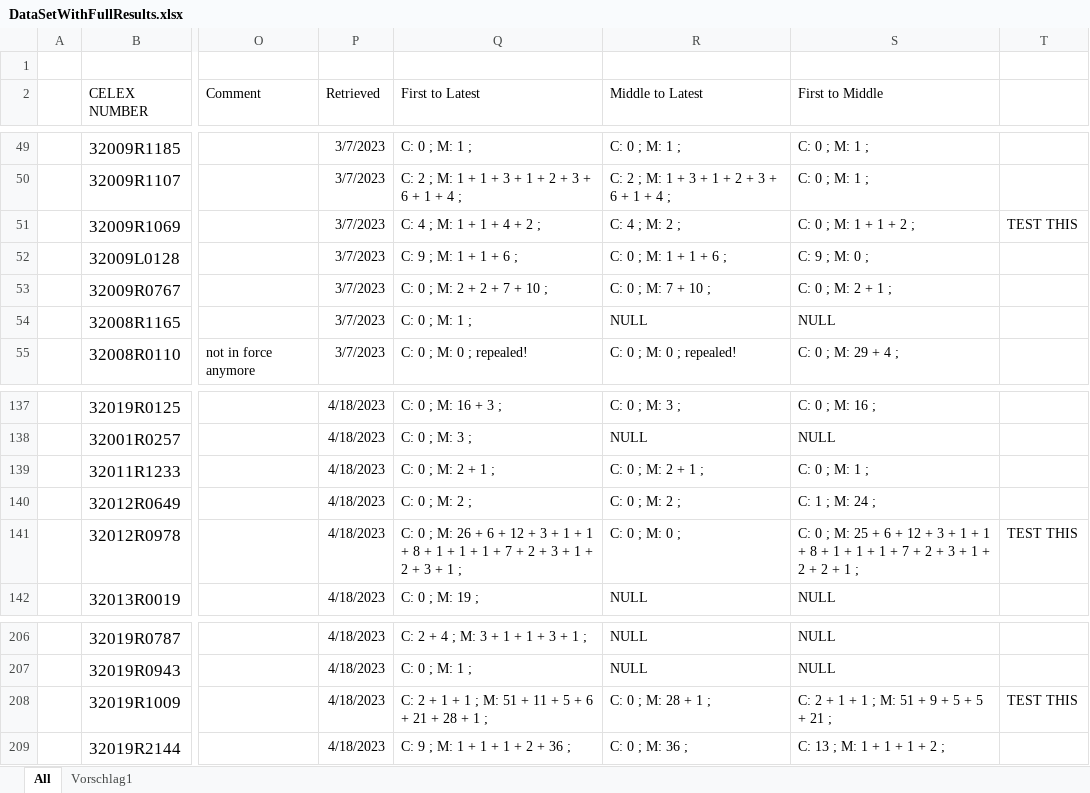
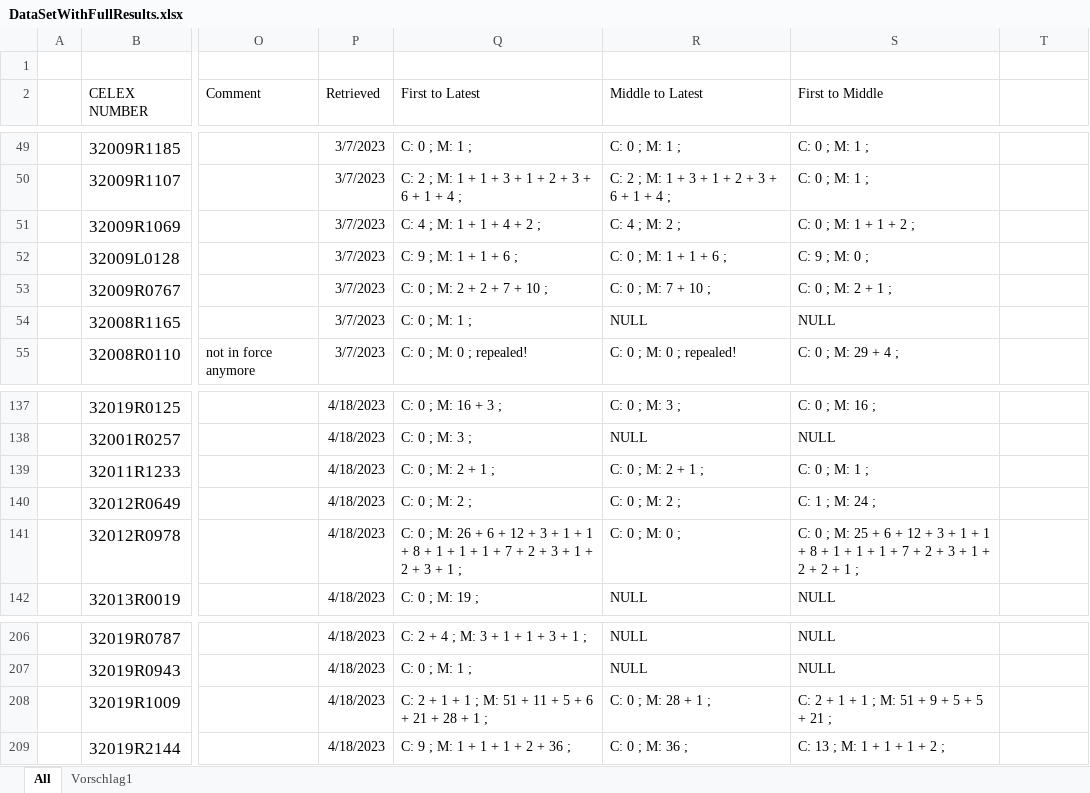
Before and after one commit to affentypi/Webservice_Thesis, an Excel workbook: test_data/DataSetWithFullResults.xlsx, sheet All, drawn as a sheet; only a part is shown, gaps mark what is left out; values as stored, in another font and other column widths than the file's, no borders; table styles not drawn; the diff names each change by its address in the sheet, - before the commit and + after, or states it on an @@ line.

```diff
--- a/test_data/DataSetWithFullResults.xlsx (sheet All)
+++ b/test_data/DataSetWithFullResults.xlsx (sheet All)
-T51: TEST THIS
+T51: (empty)
-T141: TEST THIS
+T141: (empty)
-T208: TEST THIS
+T208: (empty)
```
Also changed, not shown: sheet Vorschlag1, 20 other files.
